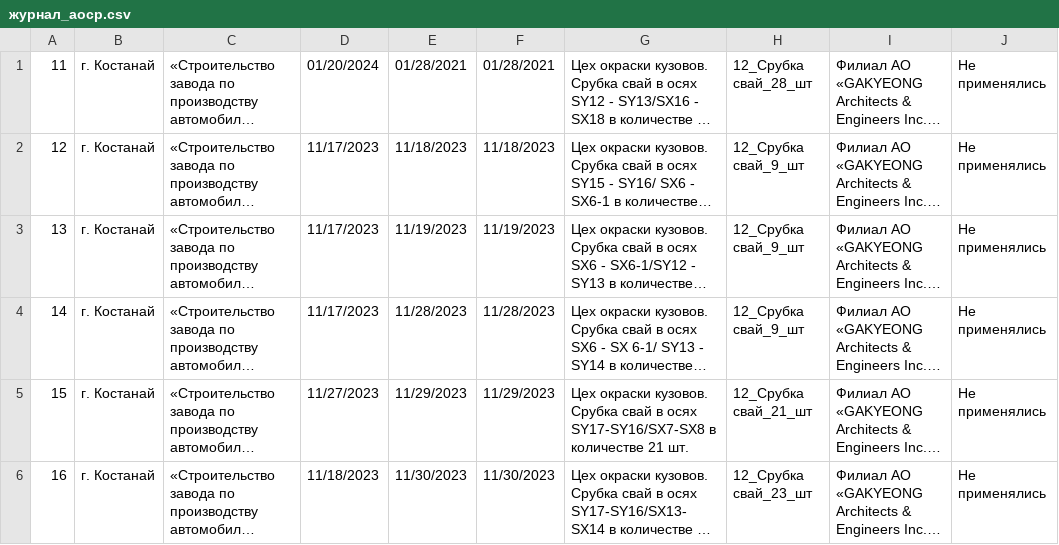
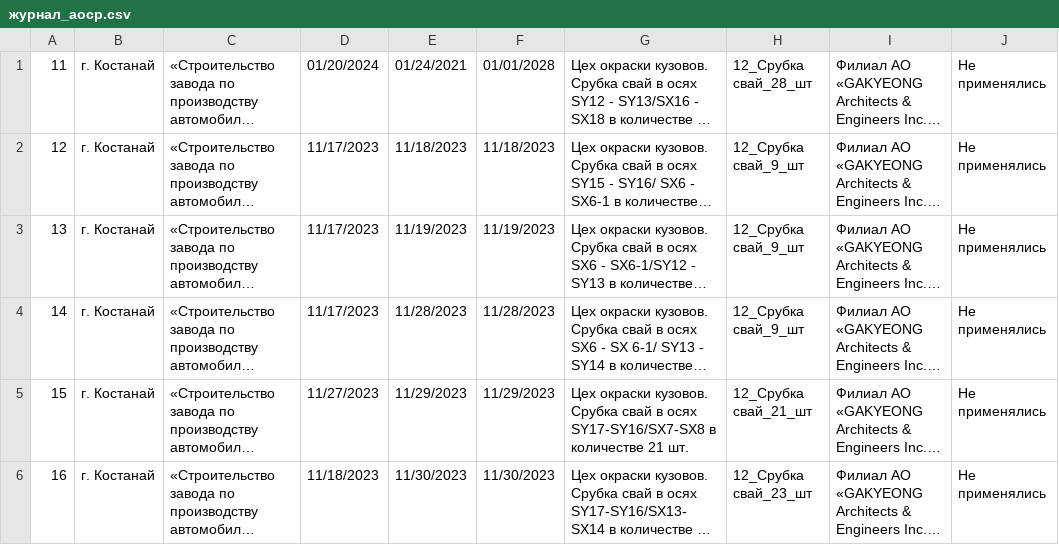
Before and after one commit to Vavik16/projectX, a CSV file: docs/журнал_аоср.csv, drawn as a sheet; only a part is shown; long unchanged cells end in …; the diff names each change by its address in the sheet, - before the commit and + after, or states it on an @@ line.

```diff
--- a/docs/журнал_аоср.csv
+++ b/docs/журнал_аоср.csv
-E1: 01/28/2021
+E1: 01/24/2021
-F1: 01/28/2021
+F1: 01/01/2028
```
Also changed, not shown: docs/реестр_ид.csv, 2 other files.
